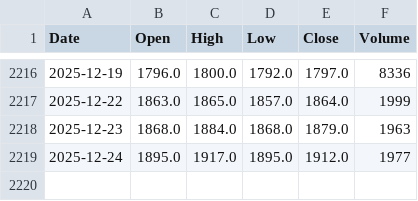
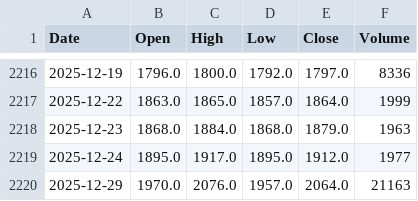
Before and after one commit to Temper44/DAT503_app, a CSV file: data/prices/SMSN_UK.csv, drawn as a sheet; only a part is shown, gaps mark what is left out; the diff names each change by its address in the sheet, - before the commit and + after, or states it on an @@ line.

```diff
--- a/data/prices/SMSN_UK.csv
+++ b/data/prices/SMSN_UK.csv
+row 2220: 2025-12-29 | 1970.0 | 2076.0 | 1957.0 | 2064.0 | 21163
```
